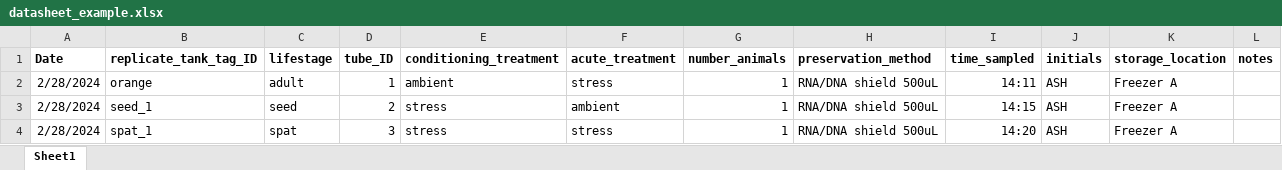
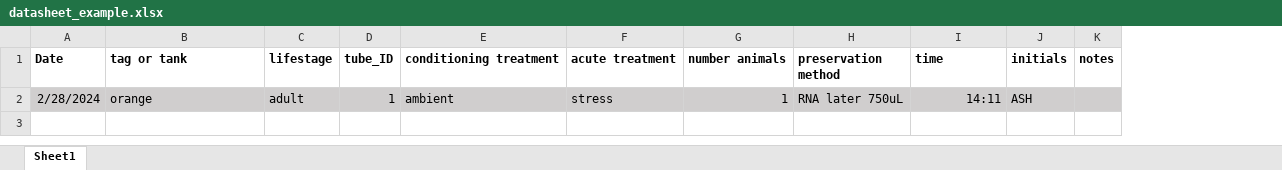
Before and after one commit to RobertsLab/project-gigas-carryover, an Excel workbook: lifestage_carryover/notebooks/datasheet_example.xlsx, sheet Sheet1, drawn as a sheet; values as stored, in another font and other column widths than the file's, no borders; removed rows and columns are numbered as before the commit, all else as after; the diff names each change by its address in the sheet, - before the commit and + after, or states it on an @@ line.

Commit message:
updated datasheets and generated mean sizes for adult families

```diff
--- a/lifestage_carryover/notebooks/datasheet_example.xlsx (sheet Sheet1)
+++ b/lifestage_carryover/notebooks/datasheet_example.xlsx (sheet Sheet1)
-column H (preservation_method), row 2: RNA/DNA shield 500uL
+column H (preservation method), row 2: RNA later 750uL
-column K (storage_location), row 2: Freezer A
-B1: replicate_tank_tag_ID
+B1: tag or tank
-E1: conditioning_treatment
+E1: conditioning treatment
-F1: acute_treatment
+F1: acute treatment
-G1: number_animals
+G1: number animals
-I1: time_sampled
+I1: time
-A2:G2 fill: none
+A2:G2 fill: #D0CECE
-I2:J2 fill: none
+I2:J2 fill: #D0CECE
-K2 fill: none
+K2 fill: #D0CECE
-row 3: 2/28/2024 | seed_1 | seed | 2 | stress | ambient | 1 | RNA/DNA shield 500uL | 14:15 | ASH | Freezer A
-row 4: 2/28/2024 | spat_1 | spat | 3 | stress | stress | 1 | RNA/DNA shield 500uL | 14:20 | ASH | Freezer A
```
Also changed, not shown: 4 other files.
